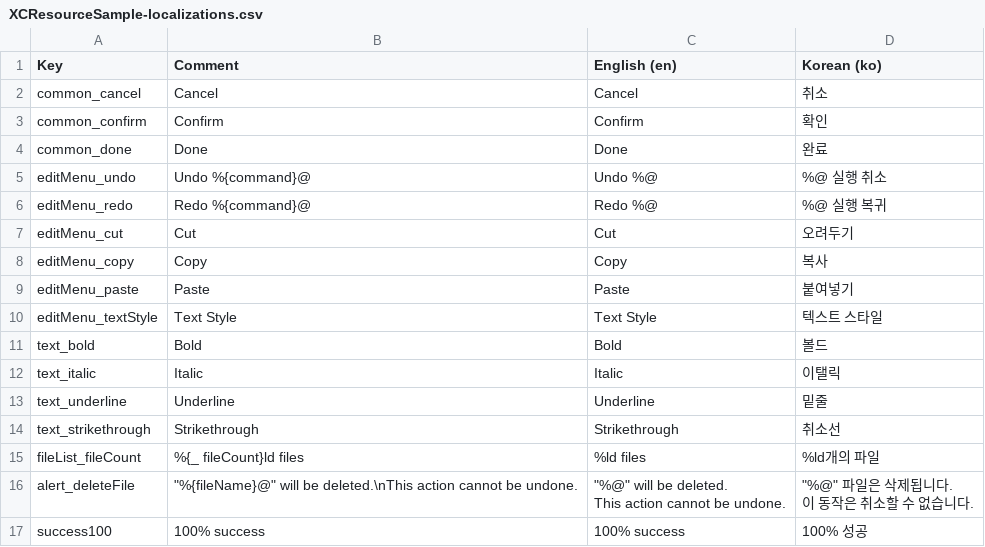
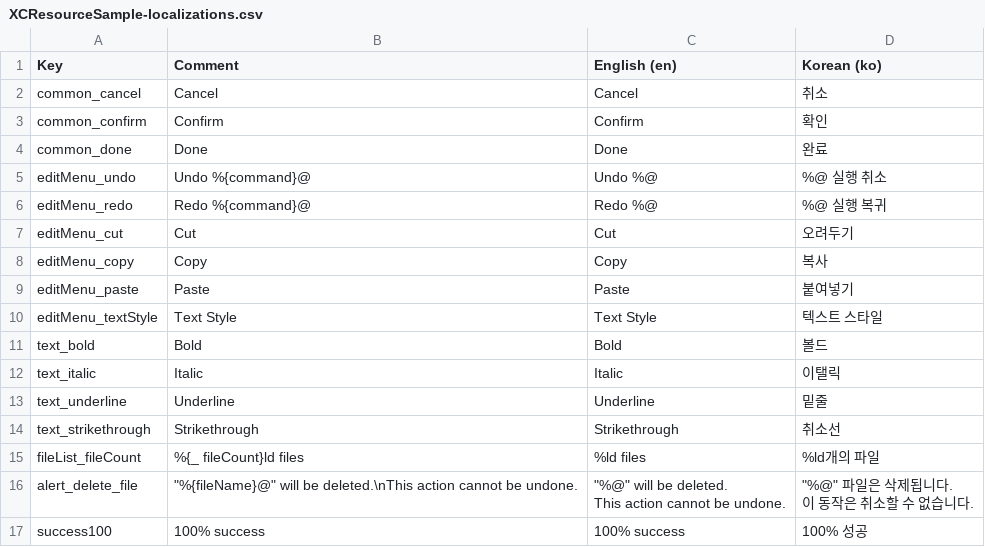
Before and after one commit to nearfri/XCResource, a CSV file: Samples/XCResourceSample/XCResourceSampleLib/Scripts/XCResourceSample-localizations.csv, drawn as a sheet.

Commit message:
Update sample app

```diff
--- a/Samples/XCResourceSample/XCResourceSampleLib/Scripts/XCResourceSample-localizations.csv
+++ b/Samples/XCResourceSample/XCResourceSampleLib/Scripts/XCResourceSample-localizations.csv
@@ -15,5 +15,5 @@ text_strikethrough,Strikethrough,Strikethrough,취소선
 fileList_fileCount,%{_ fileCount}ld files,%ld files,%ld개의 파일
-alert_deleteFile,"""%{fileName}@"" will be deleted.\nThis action cannot be undone.","""%@"" will be deleted.
-This action cannot be undone.","""%@"" 파일은 삭제됩니다.
-이 동작은 취소할 수 없습니다."
+alert_delete_file,"""%{fileName}@"" will be deleted.\nThis action cannot be undone.","""%@"" will be deleted.
+This action cannot be undone.","""%@"" 파일은 삭제됩니다.
+이 동작은 취소할 수 없습니다."
 success100,100% success,100% success,100% 성공
```
Also changed, not shown: 11 other files.
